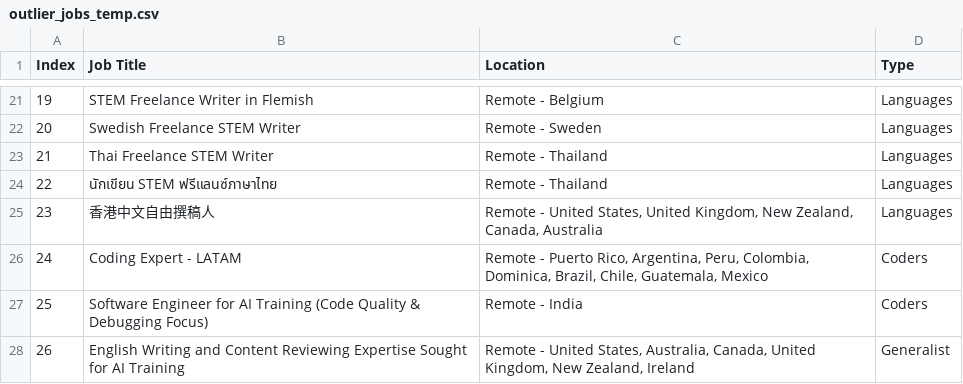
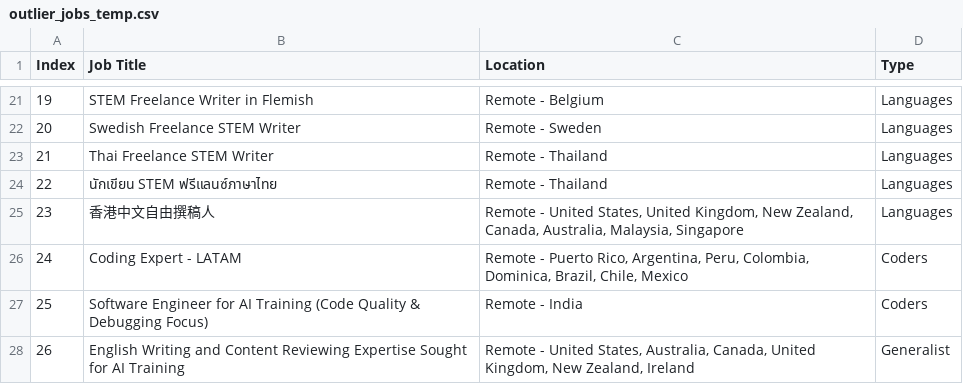
Before and after one commit to facostarainis/outlier, a CSV file: outlier_jobs_temp.csv, drawn as a sheet; only a part is shown, gaps mark what is left out.

```diff
--- a/outlier_jobs_temp.csv
+++ b/outlier_jobs_temp.csv
@@ -24,4 +24,4 @@ Index,Job Title,Location,Type
 22,นักเขียน STEM ฟรีแลนซ์ภาษาไทย,Remote - Thailand,Languages
-23,香港中文自由撰稿人,"Remote - United States, United Kingdom, New Zealand, Canada, Australia",Languages
-24,Coding Expert - LATAM,"Remote - Puerto Rico, Argentina, Peru, Colombia, Dominica, Brazil, Chile, Guatemala, Mexico",Coders
+23,香港中文自由撰稿人,"Remote - United States, United Kingdom, New Zealand, Canada, Australia, Malaysia, Singapore",Languages
+24,Coding Expert - LATAM,"Remote - Puerto Rico, Argentina, Peru, Colombia, Dominica, Brazil, Chile, Mexico",Coders
 25,Software Engineer for AI Training (Code Quality & Debugging Focus),Remote - India,Coders
```
